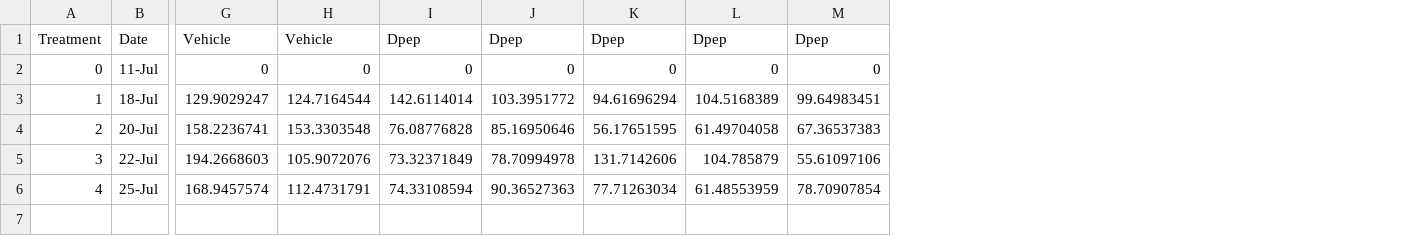
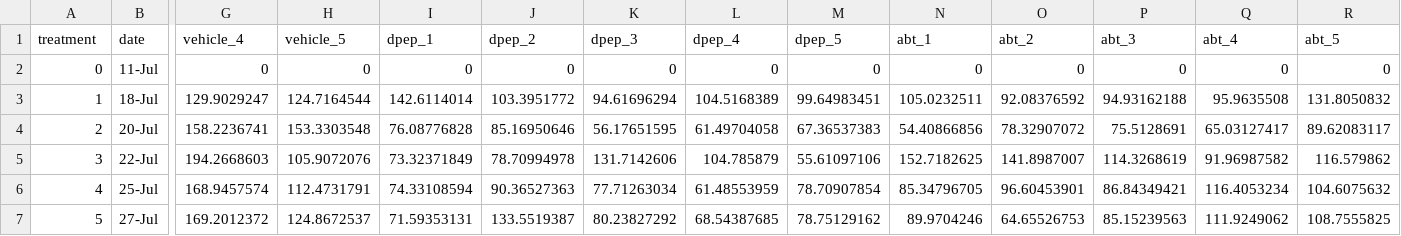
Before and after one commit to VivianZhou2022/ABT263, a CSV file: data/ABT263.csv, drawn as a sheet; only a part is shown, gaps mark what is left out; removed rows and columns are numbered as before the commit, all else as after; rows hold the shown columns only; the diff names each change by its address in the sheet, - before the commit and + after, or states it on an @@ line.

Commit message:
Update ABT263.csv file

```diff
--- a/data/ABT263.csv
+++ b/data/ABT263.csv
+column N, rows 2-6: 0 | 105.0232511 | 54.40866856 | 152.7182625 | 85.34796705
+column O, rows 2-6: 0 | 92.08376592 | 78.32907072 | 141.8987007 | 96.60453901
+column P, rows 2-6: 0 | 94.93162188 | 75.5128691 | 114.3268619 | 86.84349421
+column Q, rows 2-6: 0 | 95.9635508 | 65.03127417 | 91.96987582 | 116.4053234
+column R, rows 2-6: 0 | 131.8050832 | 89.62083117 | 116.579862 | 104.6075632
-row 1: Treatment | Date | Vehicle | Vehicle | Dpep | Dpep | Dpep | Dpep | Dpep
+row 1: treatment | date | vehicle_4 | vehicle_5 | dpep_1 | dpep_2 | dpep_3 | dpep_4 | dpep_5 | abt_1 | abt_2 | abt_3 | abt_4 | abt_5
+row 7: 5 | 27-Jul | 169.2012372 | 124.8672537 | 71.59353131 | 133.5519387 | 80.23827292 | 68.54387685 | 78.75129162 | 89.9704246 | 64.65526753 | 85.15239563 | 111.9249062 | 108.7555825
```
